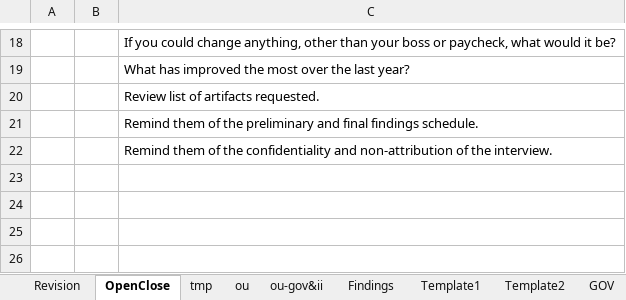
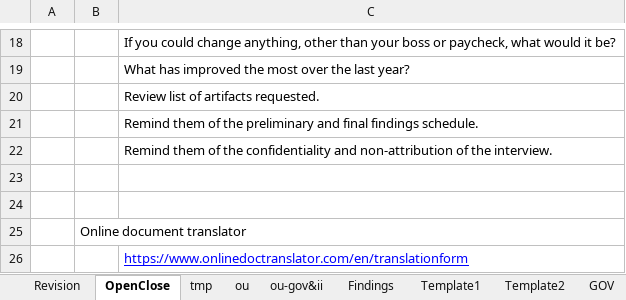
Before and after one commit to DemixTech/CMMITools, an Excel workbook: 2021-04-12to04-16 (A5) C53517 SoftMARS/01_BASEfiles/03_13v03_BASE_QuestionsAndModel.xlsx, sheet OpenClose, drawn as a sheet; only a part is shown, gaps mark what is left out; values as stored, in another font and other column widths than the file's, no borders; the diff names each change by its address in the sheet, - before the commit and + after, or states it on an @@ line.

Commit message:
Add link to translator
Add a link to an online document translator.

```diff
--- a/2021-04-12to04-16 (A5) C53517 SoftMARS/01_BASEfiles/03_13v03_BASE_QuestionsAndModel.xlsx (sheet OpenClose)
+++ b/2021-04-12to04-16 (A5) C53517 SoftMARS/01_BASEfiles/03_13v03_BASE_QuestionsAndModel.xlsx (sheet OpenClose)
+row 23: (empty)
+row 24: (empty)
+row 25:  | Online document translator
+row 26:  |  | https://www.onlinedoctranslator.com/en/translationform
```
Also changed, not shown: 2 other files.
